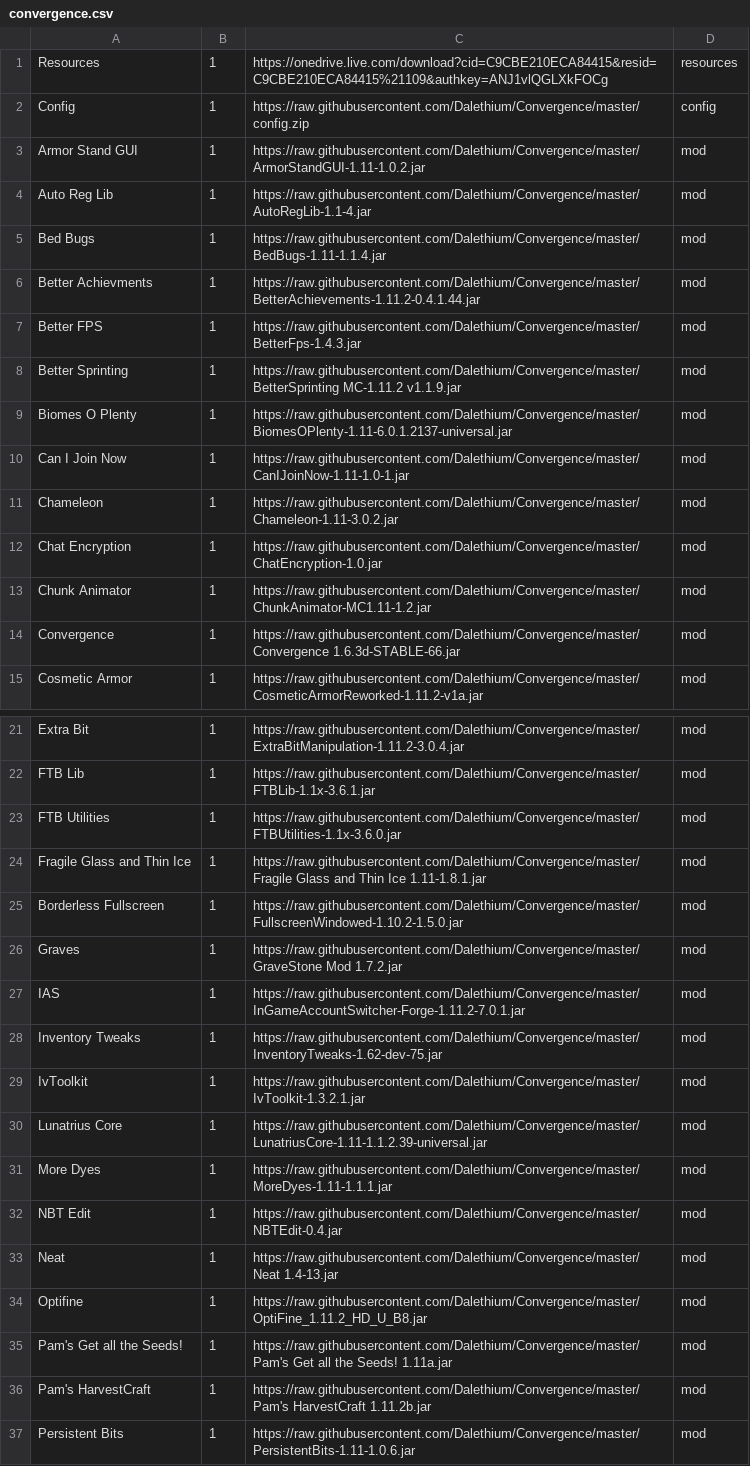
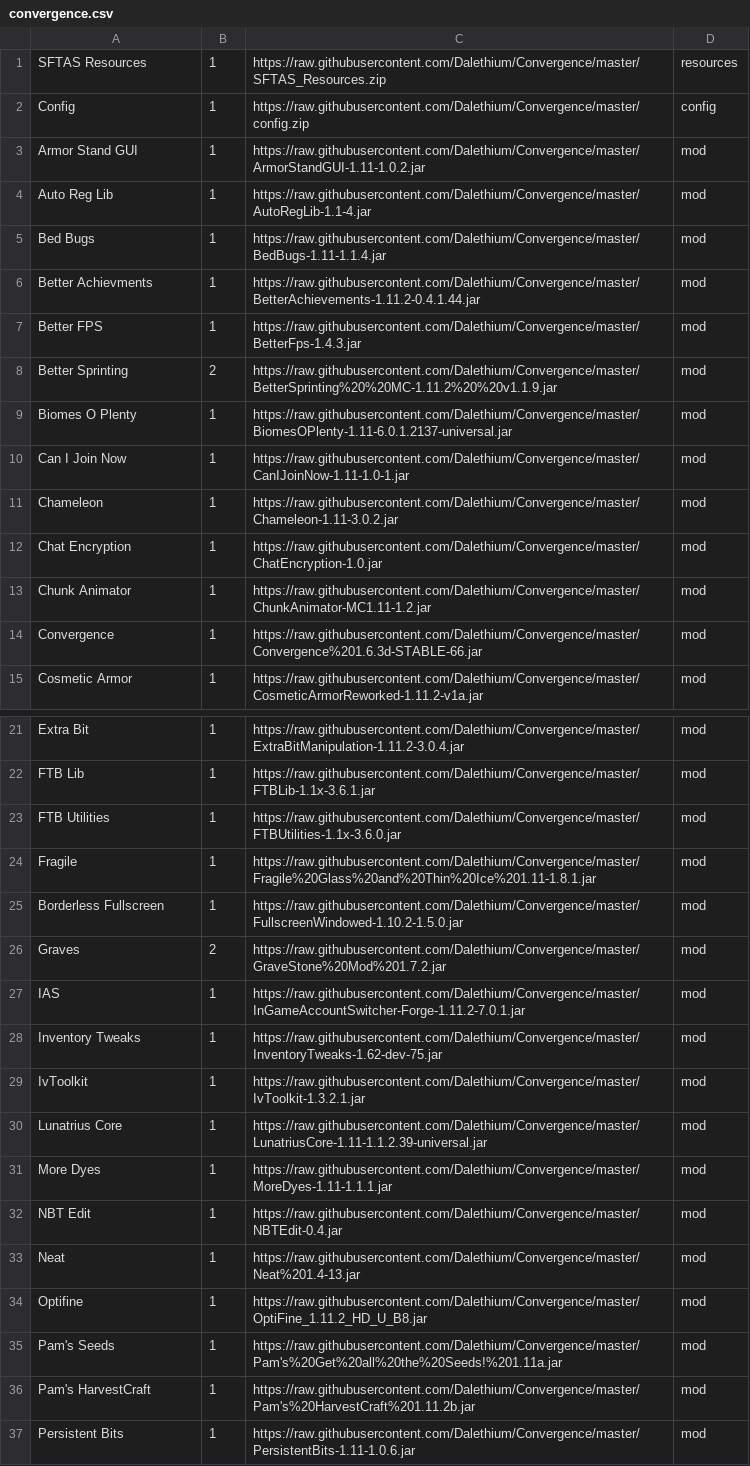
Before and after one commit to Dalethium/Convergence, a CSV file: convergence.csv, drawn as a sheet; only a part is shown, gaps mark what is left out; the diff covers the shown part only.

Commit message:
Fixed broken links and changed resources

```diff
--- a/convergence.csv
+++ b/convergence.csv
@@ -1,2 +1,2 @@
-Resources,1,https://onedrive.live.com/download?cid=C9CBE210ECA84415&resid=C9CBE210ECA84415%21109&authkey=ANJ1vlQGLXkFOCg,resources
+SFTAS Resources,1,https://raw.githubusercontent.com/Dalethium/Convergence/master/SFTAS_Resources.zip,resources
 Config,1,https://raw.githubusercontent.com/Dalethium/Convergence/master/config.zip,config
@@ -7,3 +7,3 @@ Better Achievments,1,https://raw.githubusercontent.com/Dalethium/Convergence/mas
 Better FPS,1,https://raw.githubusercontent.com/Dalethium/Convergence/master/BetterFps-1.4.3.jar,mod
-Better Sprinting,1,https://raw.githubusercontent.com/Dalethium/Convergence/master/BetterSprinting MC-1.11.2 v1.1.9.jar,mod
+Better Sprinting,2,https://raw.githubusercontent.com/Dalethium/Convergence/master/BetterSprinting%20%20MC-1.11.2%20%20v1.1.9.jar,mod
 Biomes O Plenty,1,https://raw.githubusercontent.com/Dalethium/Convergence/master/BiomesOPlenty-1.11-6.0.1.2137-universal.jar,mod
@@ -13,3 +13,3 @@ Chat Encryption,1,https://raw.githubusercontent.com/Dalethium/Convergence/master
 Chunk Animator,1,https://raw.githubusercontent.com/Dalethium/Convergence/master/ChunkAnimator-MC1.11-1.2.jar,mod
-Convergence,1,https://raw.githubusercontent.com/Dalethium/Convergence/master/Convergence 1.6.3d-STABLE-66.jar,mod
+Convergence,1,https://raw.githubusercontent.com/Dalethium/Convergence/master/Convergence%201.6.3d-STABLE-66.jar,mod
 Cosmetic Armor,1,https://raw.githubusercontent.com/Dalethium/Convergence/master/CosmeticArmorReworked-1.11.2-v1a.jar,mod
@@ -23,5 +23,5 @@ FTB Lib,1,https://raw.githubusercontent.com/Dalethium/Convergence/master/FTBLib-
 FTB Utilities,1,https://raw.githubusercontent.com/Dalethium/Convergence/master/FTBUtilities-1.1x-3.6.0.jar,mod
-Fragile Glass and Thin Ice,1,https://raw.githubusercontent.com/Dalethium/Convergence/master/Fragile Glass and Thin Ice 1.11-1.8.1.jar,mod
+Fragile,1,https://raw.githubusercontent.com/Dalethium/Convergence/master/Fragile%20Glass%20and%20Thin%20Ice%201.11-1.8.1.jar,mod
 Borderless Fullscreen,1,https://raw.githubusercontent.com/Dalethium/Convergence/master/FullscreenWindowed-1.10.2-1.5.0.jar,mod
-Graves,1,https://raw.githubusercontent.com/Dalethium/Convergence/master/GraveStone Mod 1.7.2.jar,mod
+Graves,2,https://raw.githubusercontent.com/Dalethium/Convergence/master/GraveStone%20Mod%201.7.2.jar,mod
 IAS,1,https://raw.githubusercontent.com/Dalethium/Convergence/master/InGameAccountSwitcher-Forge-1.11.2-7.0.1.jar,mod
@@ -32,6 +32,6 @@ More Dyes,1,https://raw.githubusercontent.com/Dalethium/Convergence/master/MoreD
 NBT Edit,1,https://raw.githubusercontent.com/Dalethium/Convergence/master/NBTEdit-0.4.jar,mod
-Neat,1,https://raw.githubusercontent.com/Dalethium/Convergence/master/Neat 1.4-13.jar,mod
+Neat,1,https://raw.githubusercontent.com/Dalethium/Convergence/master/Neat%201.4-13.jar,mod
 Optifine,1,https://raw.githubusercontent.com/Dalethium/Convergence/master/OptiFine_1.11.2_HD_U_B8.jar,mod
-Pam's Get all the Seeds!,1,https://raw.githubusercontent.com/Dalethium/Convergence/master/Pam's Get all the Seeds! 1.11a.jar,mod
-Pam's HarvestCraft,1,https://raw.githubusercontent.com/Dalethium/Convergence/master/Pam's HarvestCraft 1.11.2b.jar,mod
+Pam's Seeds,1,https://raw.githubusercontent.com/Dalethium/Convergence/master/Pam's%20Get%20all%20the%20Seeds!%201.11a.jar,mod
+Pam's HarvestCraft,1,https://raw.githubusercontent.com/Dalethium/Convergence/master/Pam's%20HarvestCraft%201.11.2b.jar,mod
 Persistent Bits,1,https://raw.githubusercontent.com/Dalethium/Convergence/master/PersistentBits-1.11-1.0.6.jar,mod
```
Also changed, not shown: 1 edited cell elsewhere in this file.
